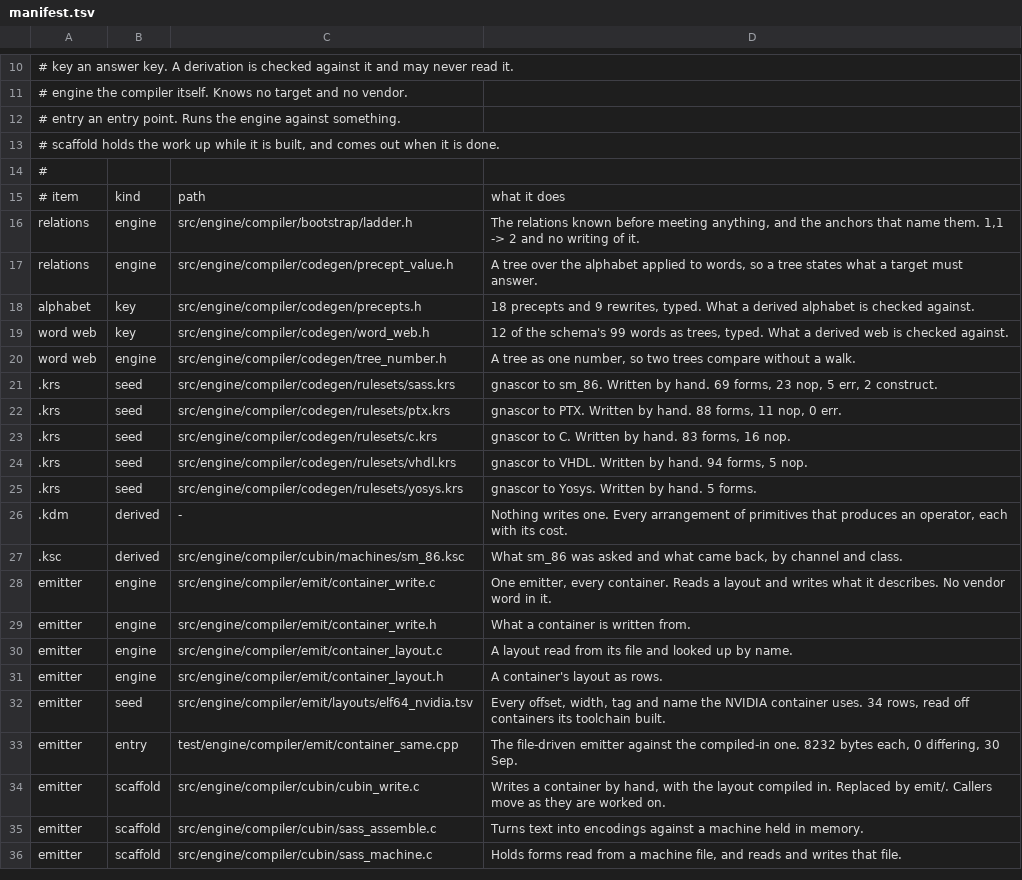
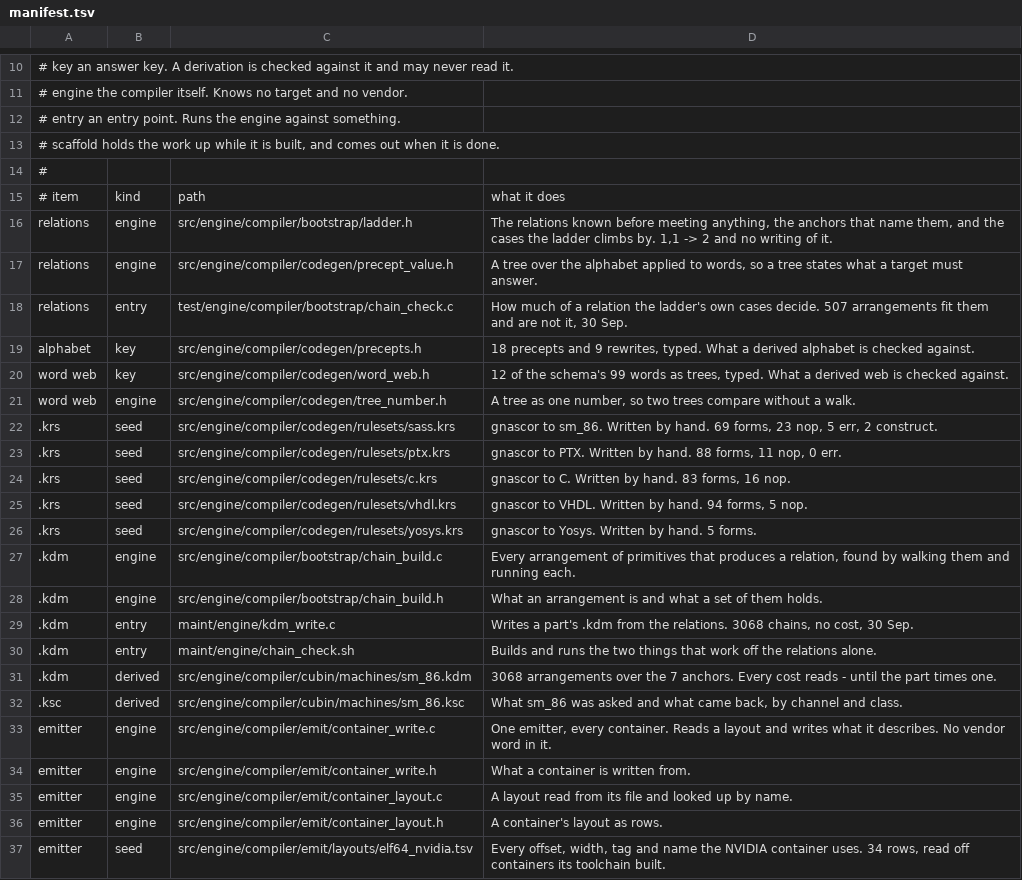
Before and after one commit to dstroy0/anchor_sift, a TSV file: src/engine/manifest.tsv, drawn as a sheet; only a part is shown, gaps mark what is left out; the shorter side is filled out with more unchanged rows.

Commit message:
Every arrangement of primitives that produces a relation, shuffled into a part's .kdm with a cost that carries across rewrites.

```diff
--- a/src/engine/manifest.tsv
+++ b/src/engine/manifest.tsv
@@ -15,4 +15,5 @@
 # item	kind	path	what it does
-relations	engine	src/engine/compiler/bootstrap/ladder.h	The relations known before meeting anything, and the anchors that name them. 1,1 -> 2 and no writing of it.
+relations	engine	src/engine/compiler/bootstrap/ladder.h	The relations known before meeting anything, the anchors that name them, and the cases the ladder climbs by. 1,1 -> 2 and no writing of it.
 relations	engine	src/engine/compiler/codegen/precept_value.h	A tree over the alphabet applied to words, so a tree states what a target must answer.
+relations	entry	test/engine/compiler/bootstrap/chain_check.c	How much of a relation the ladder's own cases decide. 507 arrangements fit them and are not it, 30 Sep.
 alphabet	key	src/engine/compiler/codegen/precepts.h	18 precepts and 9 rewrites, typed. What a derived alphabet is checked against.
@@ -25,3 +26,7 @@ word web	engine	src/engine/compiler/codegen/tree_number.h	A tree as one number,
 .krs	seed	src/engine/compiler/codegen/rulesets/yosys.krs	gnascor to Yosys. Written by hand. 5 forms.
-.kdm	derived	-	Nothing writes one. Every arrangement of primitives that produces an operator, each with its cost.
+.kdm	engine	src/engine/compiler/bootstrap/chain_build.c	Every arrangement of primitives that produces a relation, found by walking them and running each.
+.kdm	engine	src/engine/compiler/bootstrap/chain_build.h	What an arrangement is and what a set of them holds.
+.kdm	entry	maint/engine/kdm_write.c	Writes a part's .kdm from the relations. 3068 chains, no cost, 30 Sep.
+.kdm	entry	maint/engine/chain_check.sh	Builds and runs the two things that work off the relations alone.
+.kdm	derived	src/engine/compiler/cubin/machines/sm_86.kdm	3068 arrangements over the 7 anchors. Every cost reads - until the part times one.
 .ksc	derived	src/engine/compiler/cubin/machines/sm_86.ksc	What sm_86 was asked and what came back, by channel and class.
```
Also changed, not shown: 8 other files.
